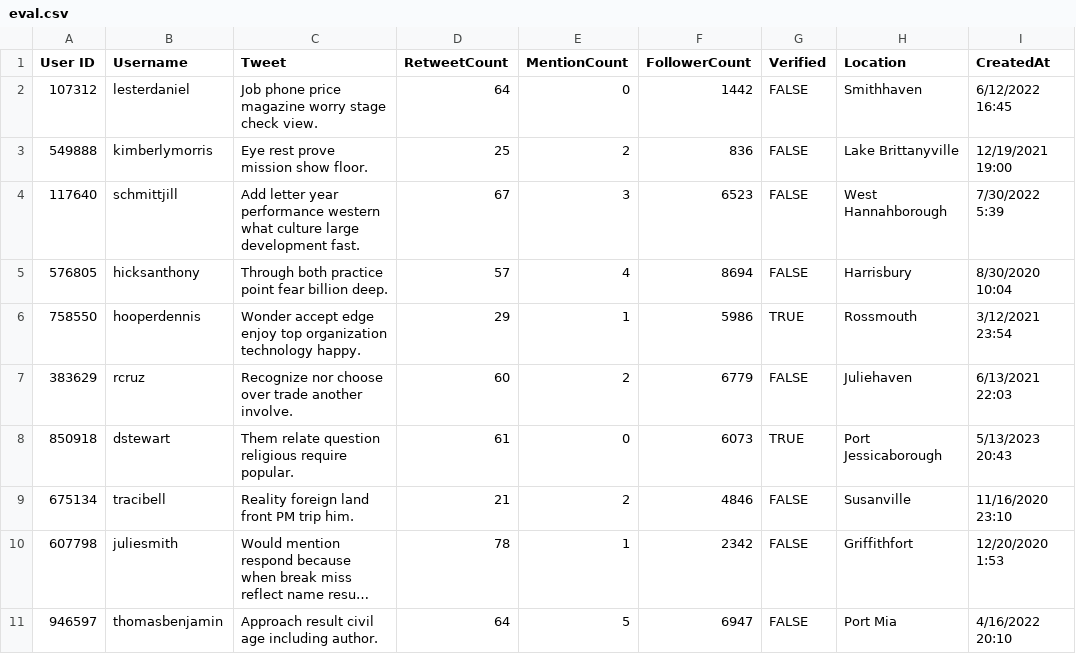
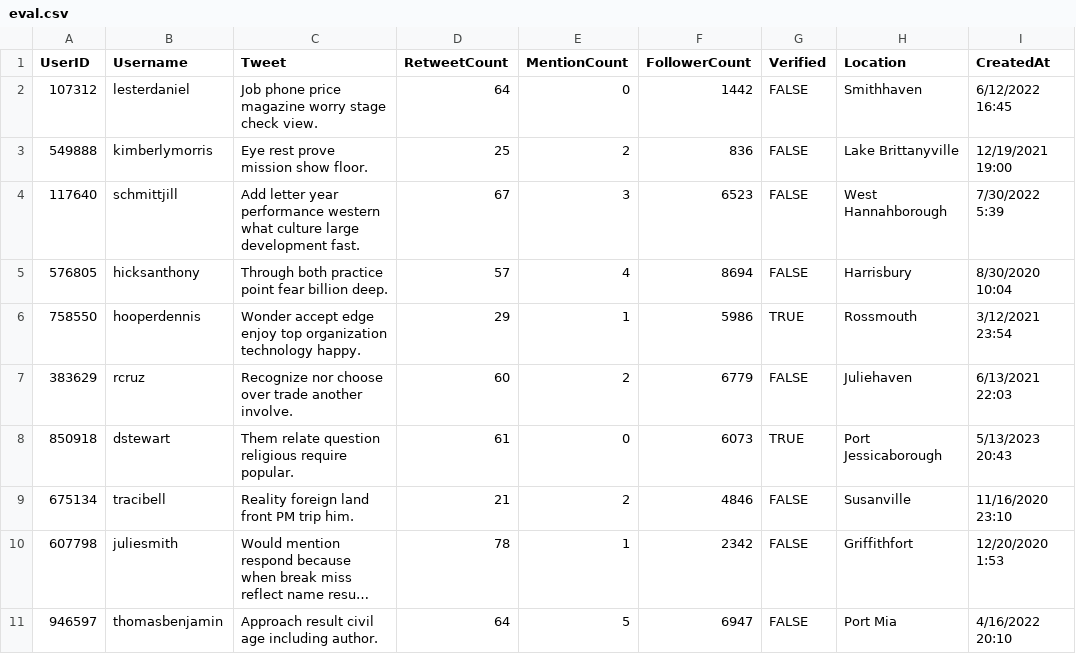
Before and after one commit to DNestor95/BOTZ, a CSV file: eval.csv, drawn as a sheet; only a part is shown; long unchanged cells end in …; the diff names each change by its address in the sheet, - before the commit and + after, or states it on an @@ line.

```diff
--- a/eval.csv
+++ b/eval.csv
-A1: User ID
+A1: UserID
```
Also changed, not shown: 2 other files.
